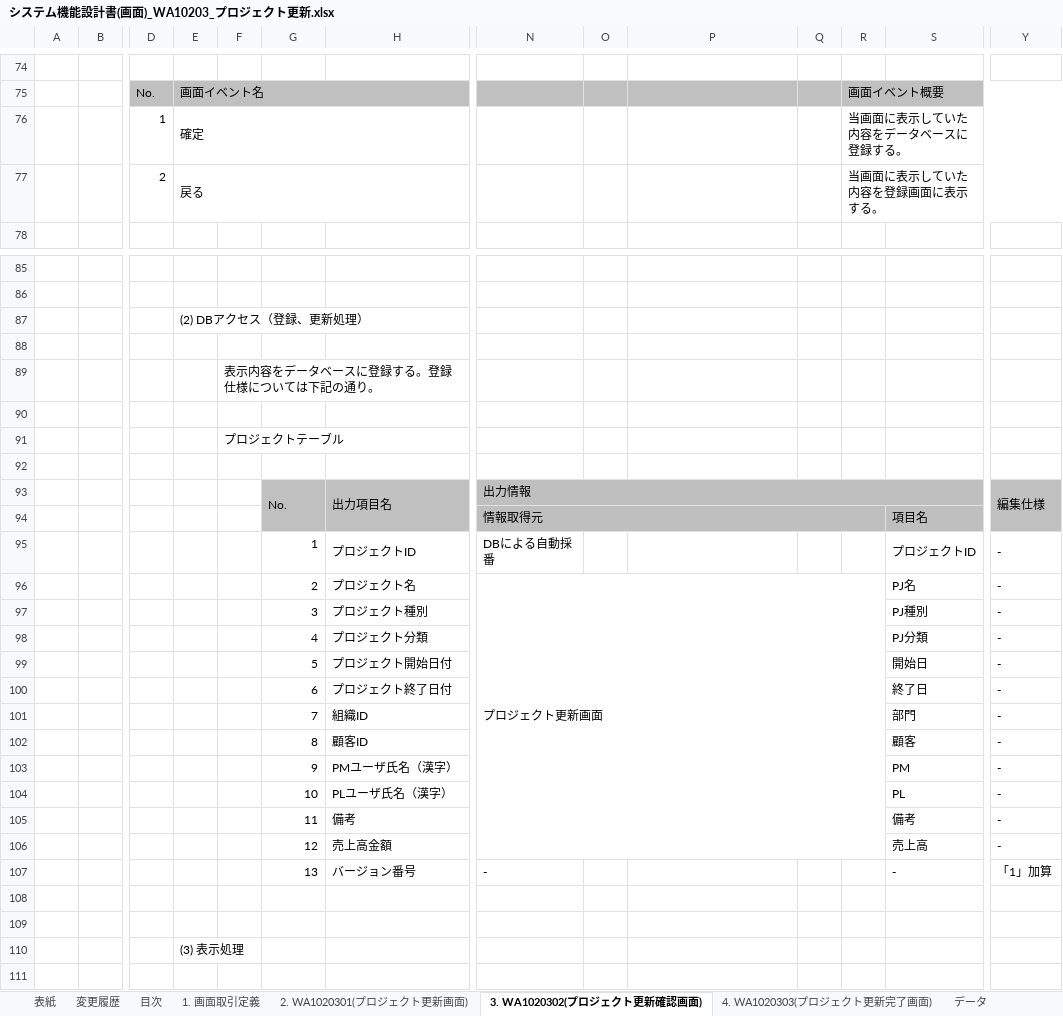
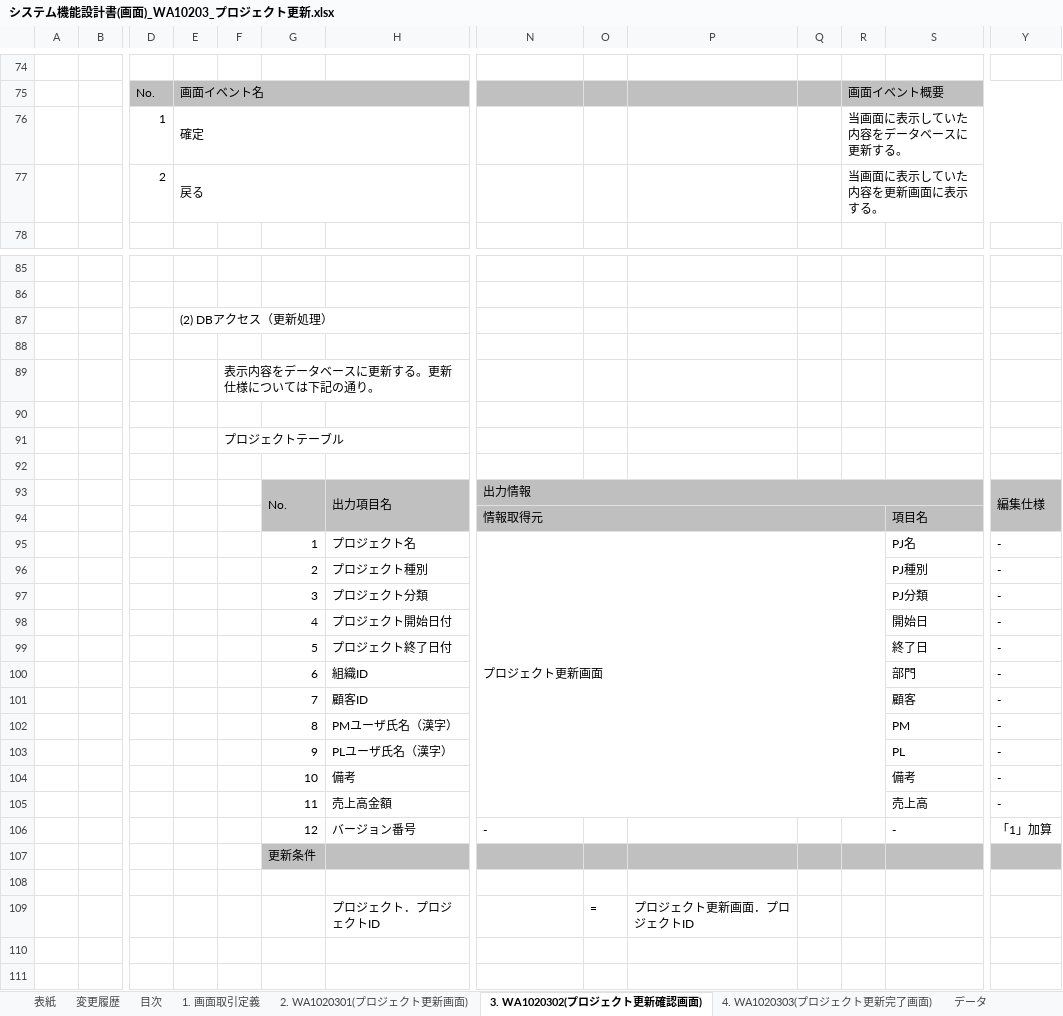
Before and after one commit to Fintan-contents/nablarch-system-development-guide, an Excel workbook: サンプルプロジェクト/設計書/A1_プロジェクト管理システム/030_アプリ設計/010_システム機能設計/システム機能設計書(画面)_WA10203_プロジェクト更新.xlsx, sheet 3. WA1020302(プロジェクト更新確認画面), drawn as a sheet; only a part is shown, gaps mark what is left out; the shorter side is filled out with more unchanged rows; values as stored, in another font and other column widths than the file's, no borders; charts and pictures not drawn; removed rows and columns are numbered as before the commit, all else as after; rows hold the shown columns only; the diff names each change by its address in the sheet, - before the commit and + after, or states it on an @@ line.

```diff
--- a/サンプルプロジェクト/設計書/A1_プロジェクト管理システム/030_アプリ設計/010_システム機能設計/システム機能設計書(画面)_WA10203_プロジェクト更新.xlsx (sheet 3. WA1020302(プロジェクト更新確認画面))
+++ b/サンプルプロジェクト/設計書/A1_プロジェクト管理システム/030_アプリ設計/010_システム機能設計/システム機能設計書(画面)_WA10203_プロジェクト更新.xlsx (sheet 3. WA1020302(プロジェクト更新確認画面))
-R76: 当画面に表示していた内容をデータベースに登録する。
+R76: 当画面に表示していた内容をデータベースに更新する。
-R77: 当画面に表示していた内容を登録画面に表示する。
+R77: 当画面に表示していた内容を更新画面に表示する。
-E87: (2) DBアクセス（登録、更新処理）
+E87: (2) DBアクセス（更新処理）
-F89: 表示内容をデータベースに登録する。登録仕様については下記の通り。
+F89: 表示内容をデータベースに更新する。更新仕様については下記の通り。
-row 95:  |  |  |  |  | 1 | プロジェクトID | DBによる自動採番 |  |  |  |  | プロジェクトID | ‐
-G95: 2
+G95: 1
-G96: 3
+G96: 2
-G97: 4
+G97: 3
-G98: 5
+G98: 4
-G99: 6
+G99: 5
-G100: 7
+G100: 6
-G101: 8
+G101: 7
-G102: 9
+G102: 8
-G103: 10
+G103: 9
-G104: 11
+G104: 10
-G105: 12
+G105: 11
-G106: 13
+G106: 12
+row 107:  |  |  |  |  | 更新条件
+row 108: (empty)
+row 109:  |  |  |  |  |  | プロジェクト．プロジェクトID |  | = | プロジェクト更新画面．プロジェクトID
+row 110: (empty)
```
Also changed, not shown: sheet 2. WA1020301(プロジェクト更新画面), sheet 1. 画面取引定義, sheet 変更履歴, hidden cells, サンプルプロジェクト/設計書/A1_プロジェクト管理システム/030_アプリ設計/010_システム機能設計/システム機能設計書(画面)_WA10202_プロジェクト照会.xlsx, サンプルプロジェクト/設計書/A1_プロジェクト管理システム/030_アプリ設計/050_メッセージ設計/メッセージ設計書(画面)_A1_プロジェクト管理システム.xlsx, 14 other files.
